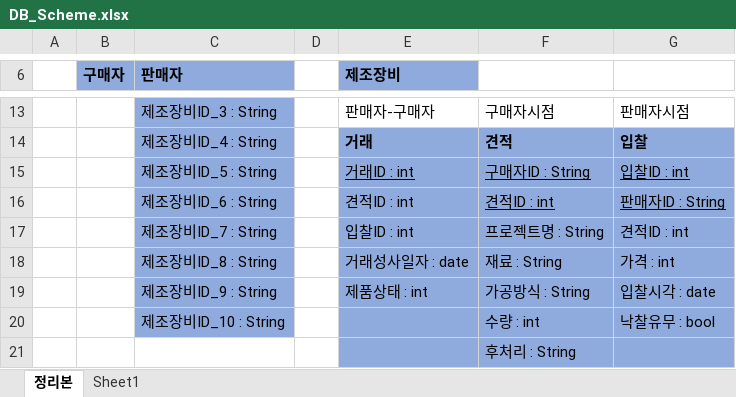
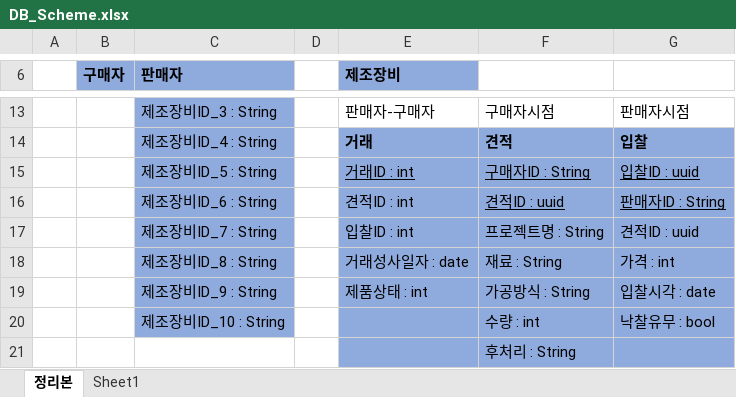
Before and after one commit to 10kseok/3DPrintingPlatform, an Excel workbook: DB_Scheme.xlsx, sheet 정리본, drawn as a sheet; only a part is shown, gaps mark what is left out; values as stored, in another font and other column widths than the file's, no borders; the diff names each change by its address in the sheet, - before the commit and + after, or states it on an @@ line.

```diff
--- a/DB_Scheme.xlsx (sheet 정리본)
+++ b/DB_Scheme.xlsx (sheet 정리본)
-G15: 입찰ID : int
+G15: 입찰ID : uuid
-F16: 견적ID : int
+F16: 견적ID : uuid
-G17: 견적ID : int
+G17: 견적ID : uuid
```
Also changed, not shown: 26 other files.
